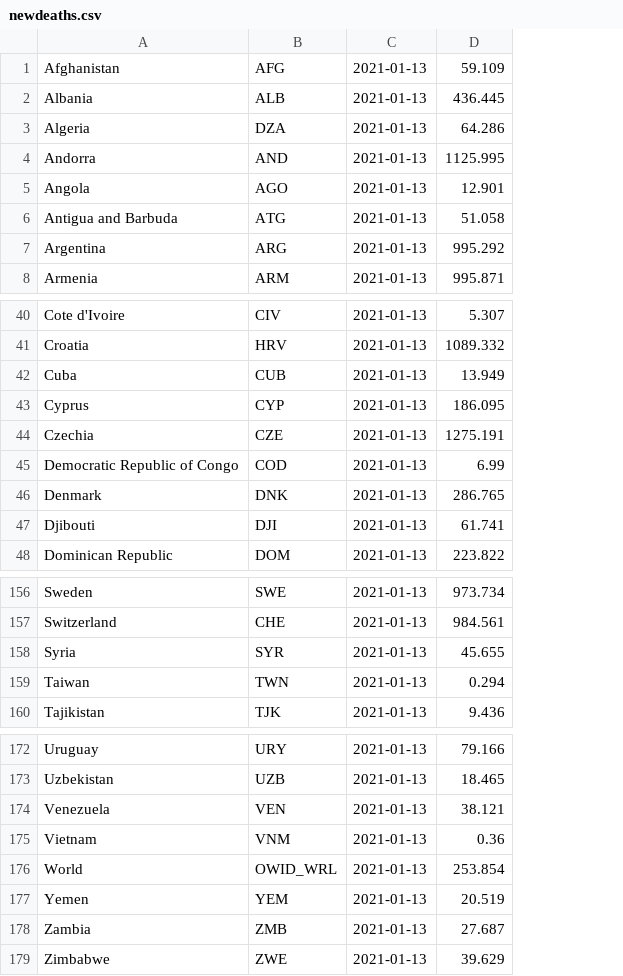
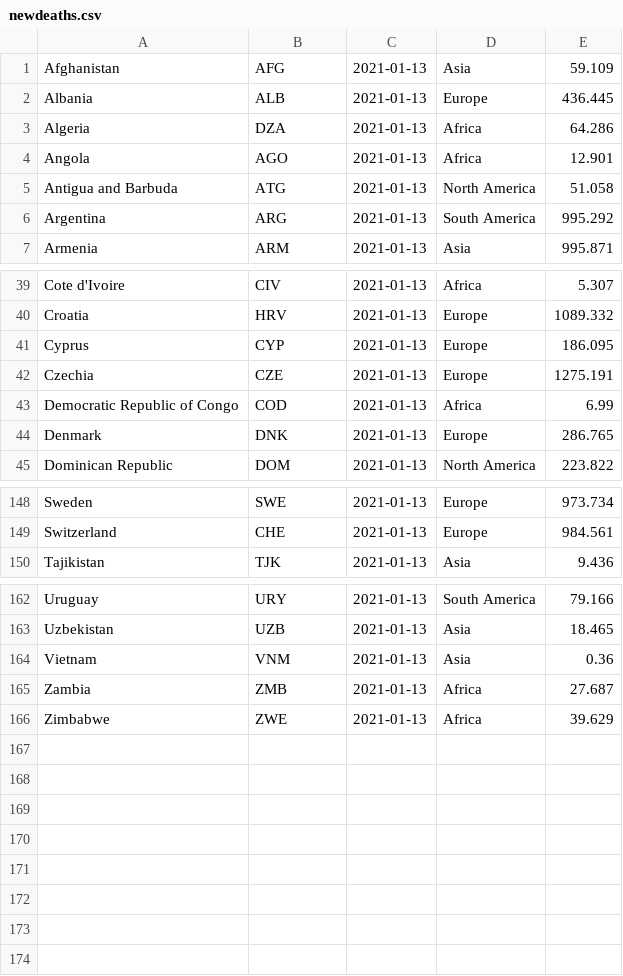
Before and after one commit to SACHSTech/ics4u-cpt---data-visualization-vanness-yang, a CSV file: src/covid/newdeaths.csv, drawn as a sheet; only a part is shown, gaps mark what is left out; removed rows and columns are numbered as before the commit, all else as after; the diff covers the shown part only; the diff names each change by its address in the sheet, - before the commit and + after, or states it on an @@ line.

```diff
--- a/src/covid/newdeaths.csv
+++ b/src/covid/newdeaths.csv
+column D, rows 1-7: Asia | Europe | Africa | Africa | North America | South America | Asia; rows 39-45: Africa | Europe | Europe | Europe | Africa | Europe | North America; rows 148-150: Europe | Europe | Asia; rows 162-166: South America | Asia | Asia | Africa | Africa
-row 4: Andorra | AND | 2021-01-13 | 1125.995
-row 42: Cuba | CUB | 2021-01-13 | 13.949
-row 47: Djibouti | DJI | 2021-01-13 | 61.741
-row 158: Syria | SYR | 2021-01-13 | 45.655
-row 159: Taiwan | TWN | 2021-01-13 | 0.294
-row 174: Venezuela | VEN | 2021-01-13 | 38.121
-row 176: World | OWID_WRL | 2021-01-13 | 253.854
-row 177: Yemen | YEM | 2021-01-13 | 20.519
```
Also changed, not shown: 5 removed rows and 1 edited cell elsewhere in this file, src/covid/newgdp.csv, 9 other files.
